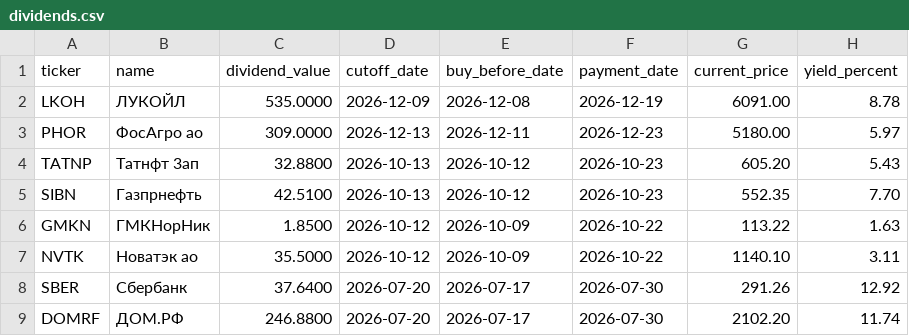
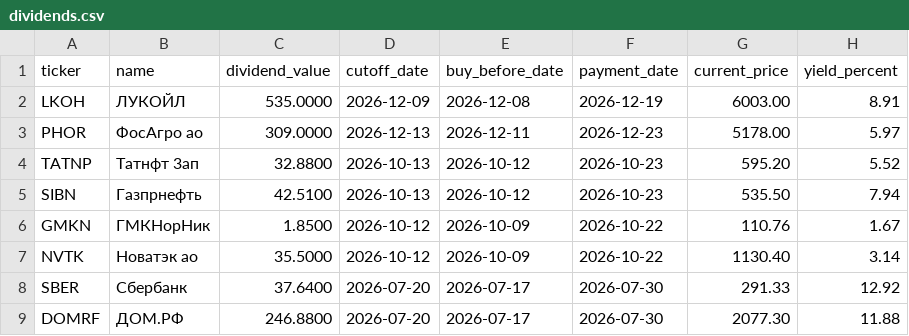
Before and after one commit to vavilova2510/dividend-calendar, a CSV file: docs/dividends.csv, drawn as a sheet.

```diff
--- a/docs/dividends.csv
+++ b/docs/dividends.csv
@@ -1,9 +1,9 @@
 ticker,name,dividend_value,cutoff_date,buy_before_date,payment_date,current_price,yield_percent
-LKOH,ЛУКОЙЛ,535.0000,2026-12-09,2026-12-08,2026-12-19,6091.00,8.78
-PHOR,ФосАгро ао,309.0000,2026-12-13,2026-12-11,2026-12-23,5180.00,5.97
-TATNP,Татнфт 3ап,32.8800,2026-10-13,2026-10-12,2026-10-23,605.20,5.43
-SIBN,Газпрнефть,42.5100,2026-10-13,2026-10-12,2026-10-23,552.35,7.70
-GMKN,ГМКНорНик,1.8500,2026-10-12,2026-10-09,2026-10-22,113.22,1.63
-NVTK,Новатэк ао,35.5000,2026-10-12,2026-10-09,2026-10-22,1140.10,3.11
-SBER,Сбербанк,37.6400,2026-07-20,2026-07-17,2026-07-30,291.26,12.92
-DOMRF,ДОМ.РФ,246.8800,2026-07-20,2026-07-17,2026-07-30,2102.20,11.74
+LKOH,ЛУКОЙЛ,535.0000,2026-12-09,2026-12-08,2026-12-19,6003.00,8.91
+PHOR,ФосАгро ао,309.0000,2026-12-13,2026-12-11,2026-12-23,5178.00,5.97
+TATNP,Татнфт 3ап,32.8800,2026-10-13,2026-10-12,2026-10-23,595.20,5.52
+SIBN,Газпрнефть,42.5100,2026-10-13,2026-10-12,2026-10-23,535.50,7.94
+GMKN,ГМКНорНик,1.8500,2026-10-12,2026-10-09,2026-10-22,110.76,1.67
+NVTK,Новатэк ао,35.5000,2026-10-12,2026-10-09,2026-10-22,1130.40,3.14
+SBER,Сбербанк,37.6400,2026-07-20,2026-07-17,2026-07-30,291.33,12.92
+DOMRF,ДОМ.РФ,246.8800,2026-07-20,2026-07-17,2026-07-30,2077.30,11.88
```
Also changed, not shown: 1 other file.
